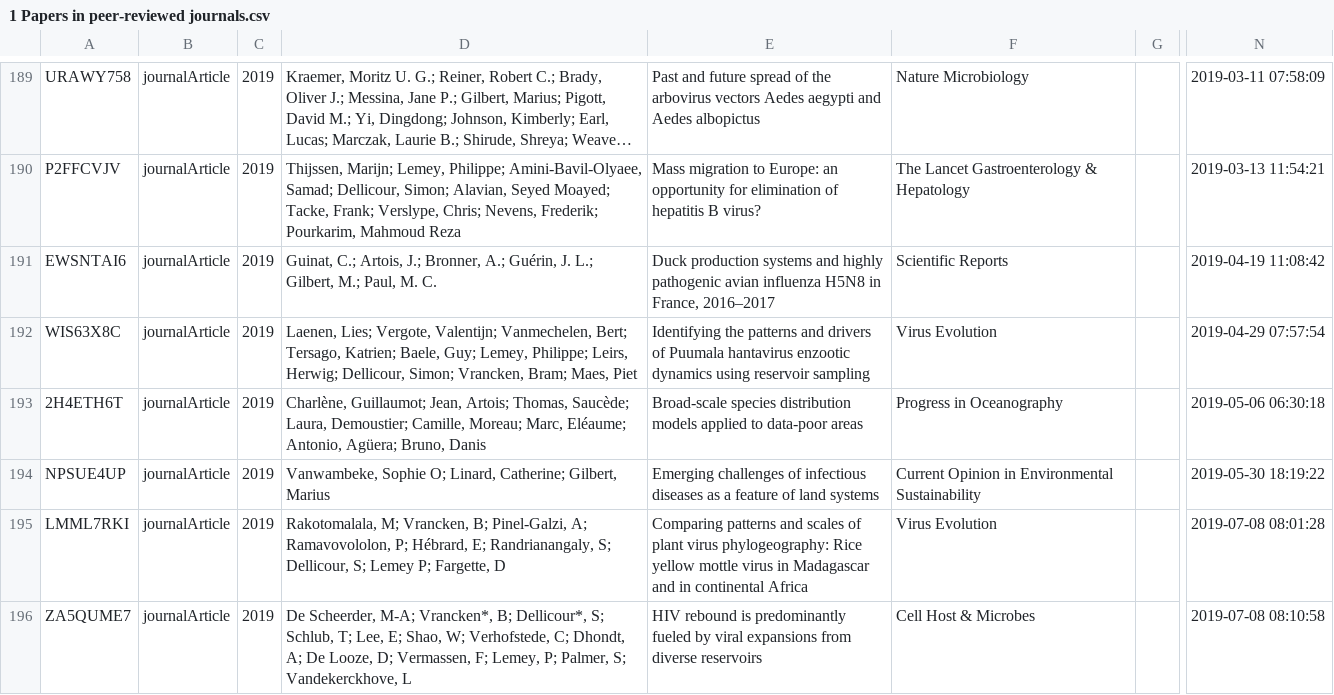
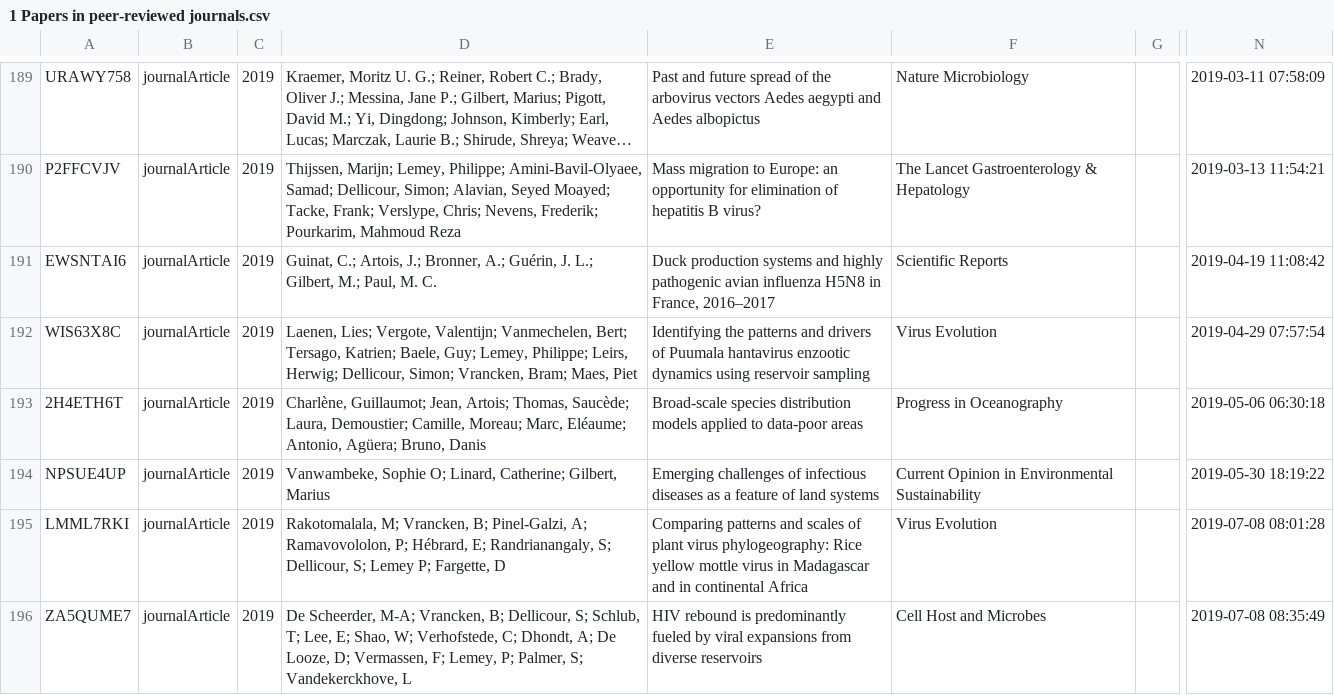
Before and after one commit to yannforget/spell-website, a CSV file: zotero/1 Papers in peer-reviewed journals.csv, drawn as a sheet; only a part is shown, gaps mark what is left out; long unchanged cells end in …; the diff names each change by its address in the sheet, - before the commit and + after, or states it on an @@ line.

```diff
--- a/zotero/1 Papers in peer-reviewed journals.csv
+++ b/zotero/1 Papers in peer-reviewed journals.csv
-D196: …Scheerder, M-A; Vrancken*, B; Dellicour*, S; Schlub,…
+D196: …Scheerder, M-A; Vrancken, B; Dellicour, S; Schlub,…
-F196: Cell Host & Microbes
+F196: Cell Host and Microbes
-N196: 2019-07-08 08:10:58
+N196: 2019-07-08 08:35:49
```
Also changed, not shown: zotero/8 Lab members external publications.csv, 3 other files.
